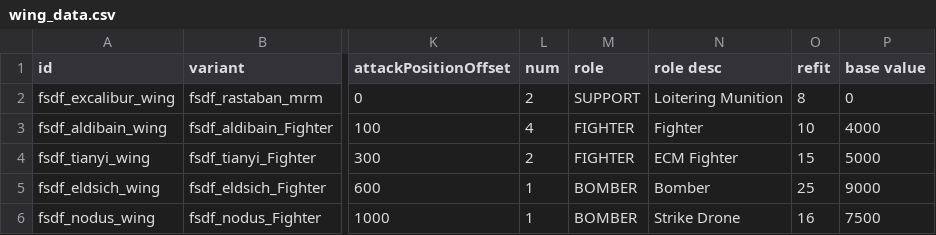
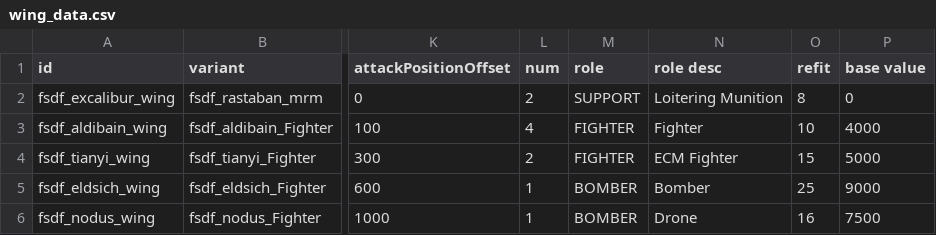
Before and after one commit to Levianeer/Draconis-Fleet, a CSV file: data/hulls/wing_data.csv, drawn as a sheet; only a part is shown, gaps mark what is left out; the diff names each change by its address in the sheet, - before the commit and + after, or states it on an @@ line.

```diff
--- a/data/hulls/wing_data.csv
+++ b/data/hulls/wing_data.csv
-N6 (role desc): Strike Drone
+N6 (role desc): Drone
```
Also changed, not shown: data/strings/descriptions.csv, data/weapons/weapon_data.csv, 20 other files.
